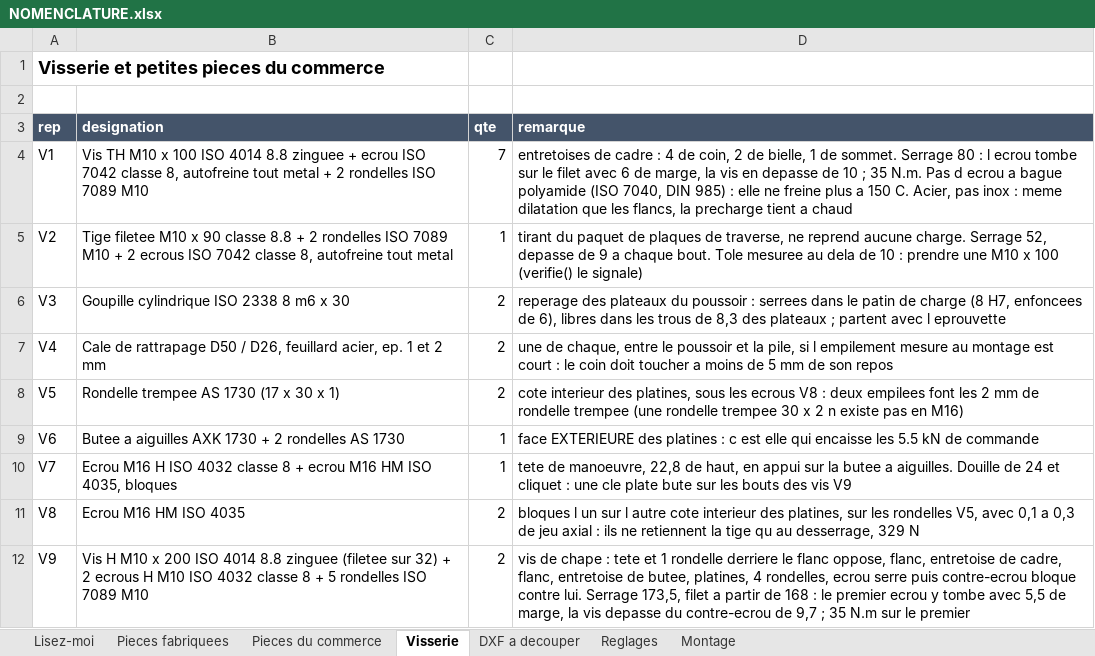
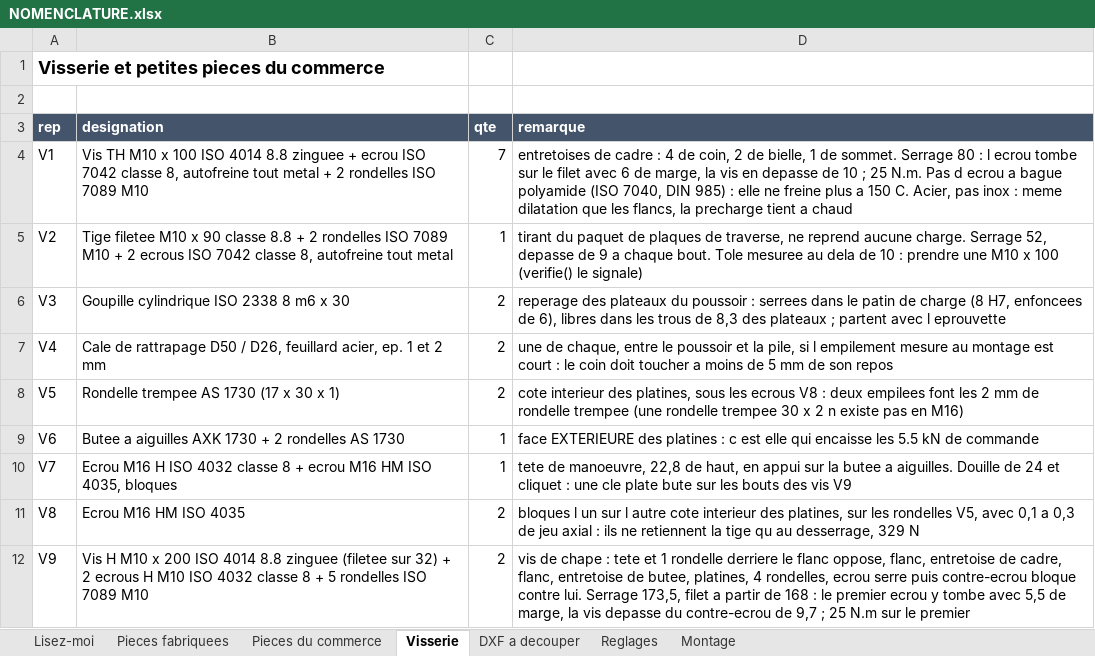
Before and after one commit to auberjine/banc-flexion, an Excel workbook: out/NOMENCLATURE.xlsx, sheet Visserie, drawn as a sheet; values as stored, in another font and other column widths than the file's, no borders; the diff names each change by its address in the sheet, - before the commit and + after, or states it on an @@ line.

```diff
--- a/out/NOMENCLATURE.xlsx (sheet Visserie)
+++ b/out/NOMENCLATURE.xlsx (sheet Visserie)
-D4 (remarque): …10 ; 35 N.m. Pas…
+D4 (remarque): …10 ; 25 N.m. Pas…
-D12 (remarque): …9,7 ; 35 N.m sur…
+D12 (remarque): …9,7 ; 25 N.m sur…
```
Also changed, not shown: sheet Pieces fabriquees, sheet Reglages, sheet Montage, sheet Lisez-moi, sheet Pieces du commerce, 21 other files.
